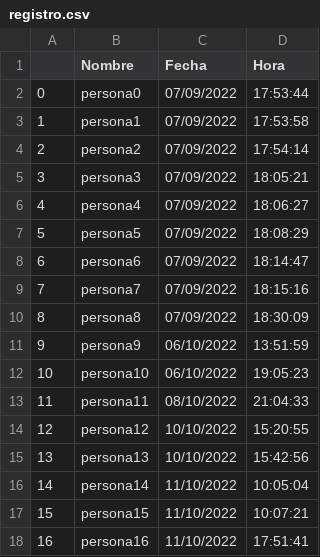
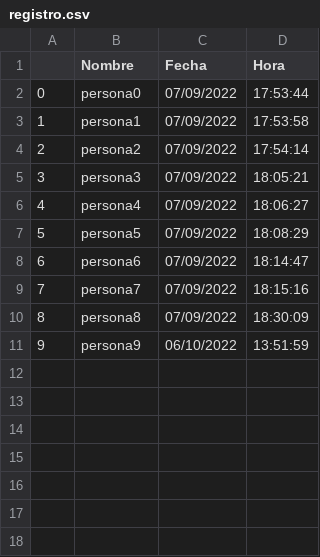
Before and after one commit to darkn-code/concursoIpn, a CSV file: CSV/registro.csv, drawn as a sheet; the diff names each change by its address in the sheet, - before the commit and + after, or states it on an @@ line.

```diff
--- a/CSV/registro.csv
+++ b/CSV/registro.csv
-row 12: 10 | persona10 | 06/10/2022 | 19:05:23
-row 13: 11 | persona11 | 08/10/2022 | 21:04:33
-row 14: 12 | persona12 | 10/10/2022 | 15:20:55
-row 15: 13 | persona13 | 10/10/2022 | 15:42:56
-row 16: 14 | persona14 | 11/10/2022 | 10:05:04
-row 17: 15 | persona15 | 11/10/2022 | 10:07:21
-row 18: 16 | persona16 | 11/10/2022 | 17:51:41
```
Also changed, not shown: 43 other files.
